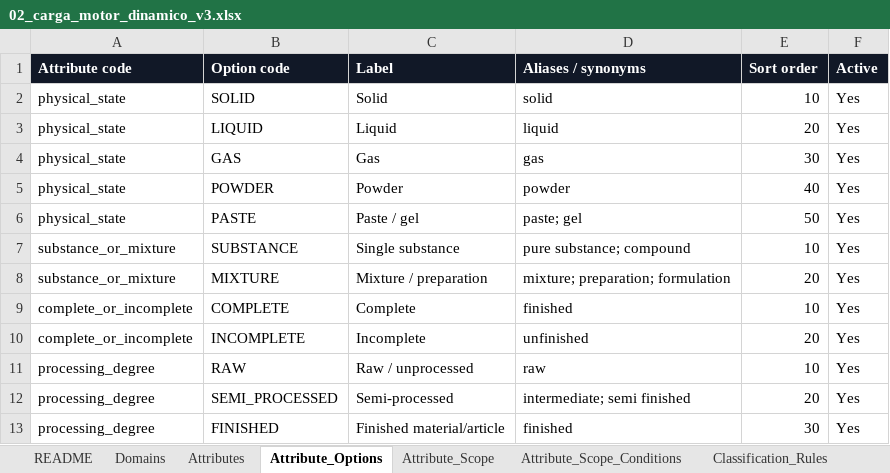
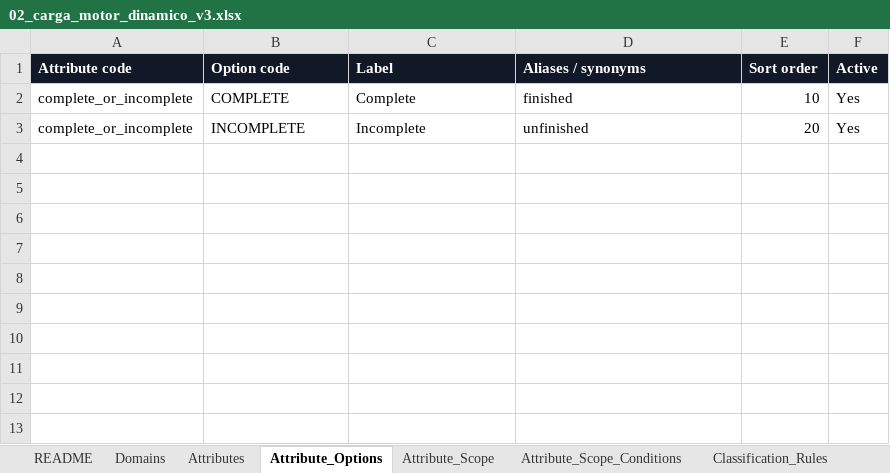
Before and after one commit to egcponcho/facturacion, an Excel workbook: backend/app/data/motor/02_carga_motor_dinamico_v3.xlsx, sheet Attribute_Options, drawn as a sheet; values as stored, in another font and other column widths than the file's, no borders; table styles not drawn; the diff names each change by its address in the sheet, - before the commit and + after, or states it on an @@ line.

```diff
--- a/backend/app/data/motor/02_carga_motor_dinamico_v3.xlsx (sheet Attribute_Options)
+++ b/backend/app/data/motor/02_carga_motor_dinamico_v3.xlsx (sheet Attribute_Options)
-row 2: physical_state | SOLID | Solid | solid | 10 | Yes
-row 3: physical_state | LIQUID | Liquid | liquid | 20 | Yes
-row 4: physical_state | GAS | Gas | gas | 30 | Yes
-row 5: physical_state | POWDER | Powder | powder | 40 | Yes
-row 6: physical_state | PASTE | Paste / gel | paste; gel | 50 | Yes
-row 7: substance_or_mixture | SUBSTANCE | Single substance | pure substance; compound | 10 | Yes
-row 8: substance_or_mixture | MIXTURE | Mixture / preparation | mixture; preparation; formulation | 20 | Yes
-row 11: processing_degree | RAW | Raw / unprocessed | raw | 10 | Yes
-row 12: processing_degree | SEMI_PROCESSED | Semi-processed | intermediate; semi finished | 20 | Yes
-row 13: processing_degree | FINISHED | Finished material/article | finished | 30 | Yes
```
Also changed, not shown: sheet Attributes, sheet Attribute_Scope, sheet Domains, backend/app/data/oficial/01_carga_oficial_catalogos_v3.xlsx, 50 other files.
